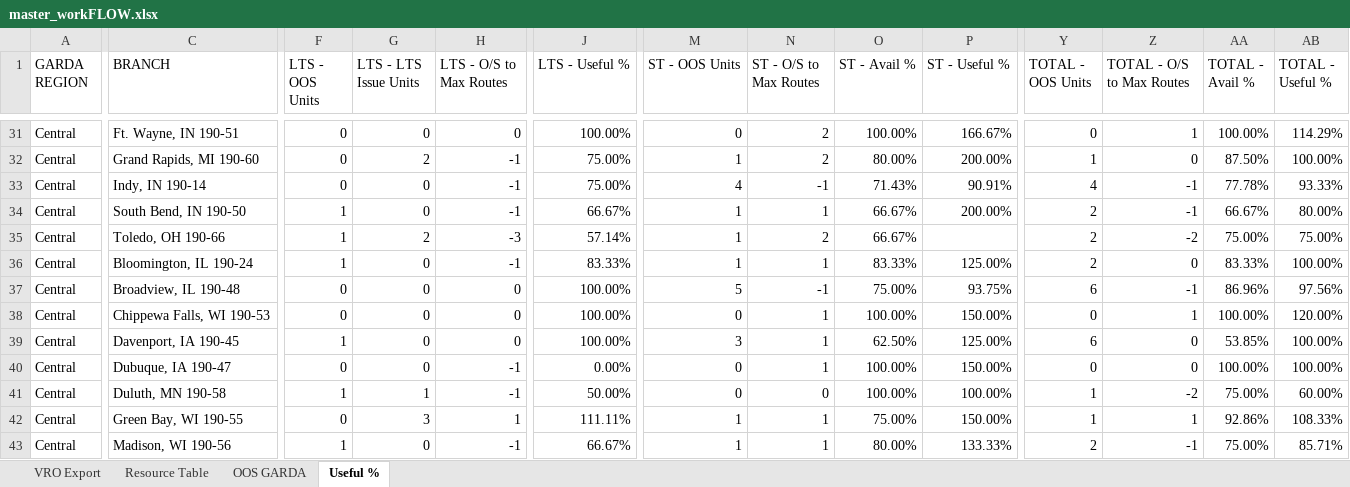
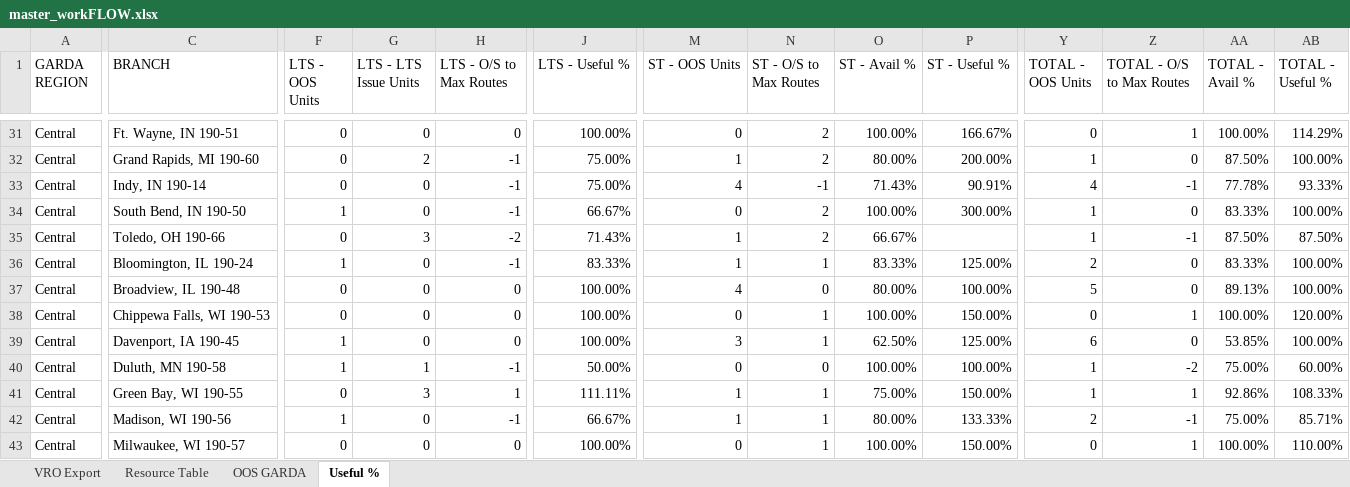
Before and after one commit to nmaysonet/workFLOW, an Excel workbook: master_workFLOW.xlsx, sheet Useful %, drawn as a sheet; only a part is shown, gaps mark what is left out; the shorter side is filled out with more unchanged rows; values as stored, in another font and other column widths than the file's, no borders; removed rows and columns are numbered as before the commit, all else as after; rows hold the shown columns only; the diff covers the shown part only; the diff names each change by its address in the sheet, - before the commit and + after, or states it on an @@ line.

```diff
--- a/master_workFLOW.xlsx (sheet Useful %)
+++ b/master_workFLOW.xlsx (sheet Useful %)
-M34 (ST - OOS Units): 1
+M34 (ST - OOS Units): 0
-N34 (ST - O/S to Max Routes): 1
+N34 (ST - O/S to Max Routes): 2
-O34 (ST - Avail %): 66.67%
+O34 (ST - Avail %): 100.00%
-P34 (ST - Useful %): 200.00%
+P34 (ST - Useful %): 300.00%
-Y34:Y35 (TOTAL - OOS Units): 2
+Y34:Y35 (TOTAL - OOS Units): 1
-Z34 (TOTAL - O/S to Max Routes): -1
+Z34 (TOTAL - O/S to Max Routes): 0
-AA34 (TOTAL - Avail %): 66.67%
+AA34 (TOTAL - Avail %): 83.33%
-AB34 (TOTAL - Useful %): 80.00%
+AB34 (TOTAL - Useful %): 100.00%
-F35 (LTS - OOS Units): 1
+F35 (LTS - OOS Units): 0
-G35 (LTS - LTS Issue Units): 2
+G35 (LTS - LTS Issue Units): 3
-H35 (LTS - O/S to Max Routes): -3
+H35 (LTS - O/S to Max Routes): -2
-J35 (LTS - Useful %): 57.14%
+J35 (LTS - Useful %): 71.43%
-Z35 (TOTAL - O/S to Max Routes): -2
+Z35 (TOTAL - O/S to Max Routes): -1
-AA35 (TOTAL - Avail %): 75.00%
+AA35 (TOTAL - Avail %): 87.50%
-AB35 (TOTAL - Useful %): 75.00%
+AB35 (TOTAL - Useful %): 87.50%
-M37 (ST - OOS Units): 5
+M37 (ST - OOS Units): 4
-N37 (ST - O/S to Max Routes): -1
+N37 (ST - O/S to Max Routes): 0
-O37 (ST - Avail %): 75.00%
+O37 (ST - Avail %): 80.00%
-P37 (ST - Useful %): 93.75%
+P37 (ST - Useful %): 100.00%
-Y37 (TOTAL - OOS Units): 6
+Y37 (TOTAL - OOS Units): 5
-Z37 (TOTAL - O/S to Max Routes): -1
+Z37 (TOTAL - O/S to Max Routes): 0
-AA37 (TOTAL - Avail %): 86.96%
+AA37 (TOTAL - Avail %): 89.13%
-AB37 (TOTAL - Useful %): 97.56%
+AB37 (TOTAL - Useful %): 100.00%
-row 40: Central | Dubuque, IA 190-47 | 0 | 0 | -1 | 0.00% | 0 | 1 | 100.00% | 150.00% | 0 | 0 | 100.00% | 100.00%
```
Also changed, not shown: 4 added rows, 3 removed rows and 164 edited cells elsewhere in this sheet, sheet VRO Export, sheet OOS GARDA, hidden cells.
